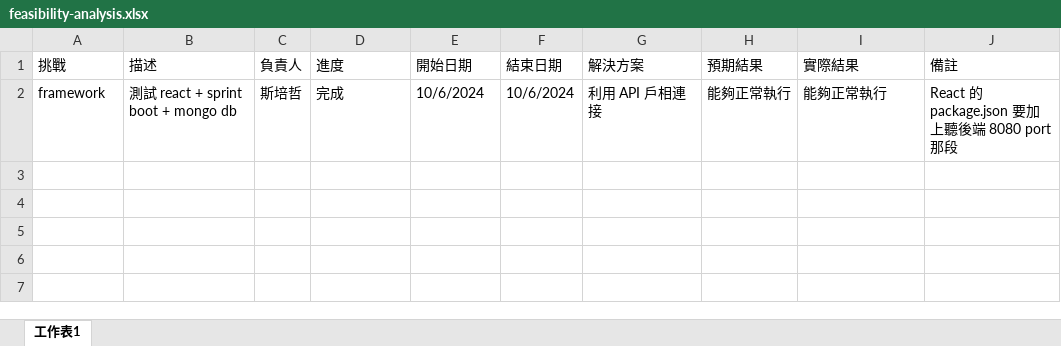
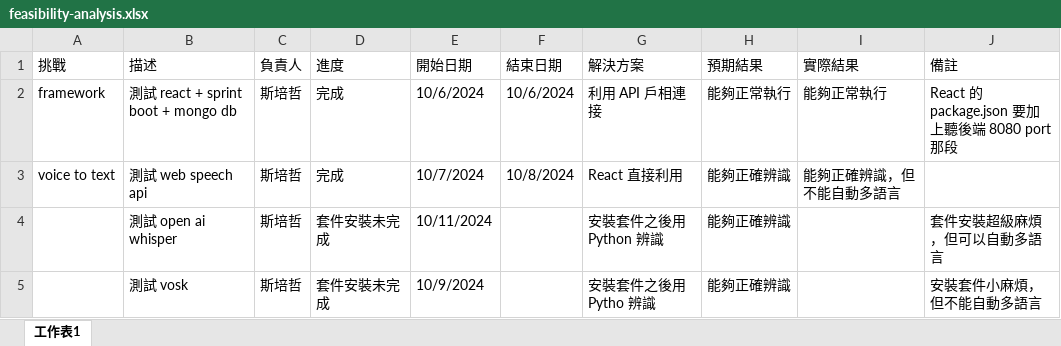
Before and after one commit to PeiJeSsu/Graduation-Project, an Excel workbook: feasibility-analysis/feasibility-analysis.xlsx, sheet 工作表1, drawn as a sheet; values as stored, in another font and other column widths than the file's, no borders; the diff names each change by its address in the sheet, - before the commit and + after, or states it on an @@ line.

Commit message:
Update feasibility-analysis.xlsx

```diff
--- a/feasibility-analysis/feasibility-analysis.xlsx (sheet 工作表1)
+++ b/feasibility-analysis/feasibility-analysis.xlsx (sheet 工作表1)
+row 3: voice to text | 測試 web speech api | 斯培哲 | 完成 | 10/7/2024 | 10/8/2024 | React 直接利用 | 能夠正確辨識 | 能夠正確辨識，但不能自動多語言
+row 4:  | 測試 open ai whisper | 斯培哲 | 套件安裝未完成 | 10/11/2024 |  | 安裝套件之後用 Python 辨識 | 能夠正確辨識 |  | 套件安裝超級麻煩，但可以自動多語言
+row 5:  | 測試 vosk | 斯培哲 | 套件安裝未完成 | 10/9/2024 |  | 安裝套件之後用 Pytho 辨識 | 能夠正確辨識 |  | 安裝套件小麻煩，但不能自動多語言
```
